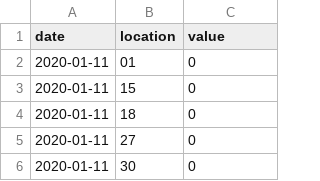
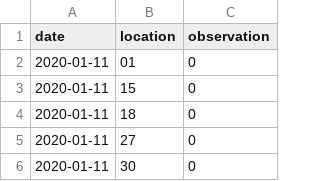
Before and after one commit to zkamvar/example-complex-forecast-hub, a CSV file: target-data/time-series.csv, drawn as a sheet; only a part is shown.

Commit message:
Make two minor updates to example target data (#26)
* Make two minor updates to example target data

Resolves #4

Use "NA" instead of "*" for quantile output type and rename
the "value" column to "observation"

* Rename target-values.csv to target-observations.csv

```diff
--- a/target-data/time-series.csv
+++ b/target-data/time-series.csv
@@ -1,2 +1,2 @@
-date,location,value
+date,location,observation
 2020-01-11,01,0
```
Also changed, not shown: 2 other files.
